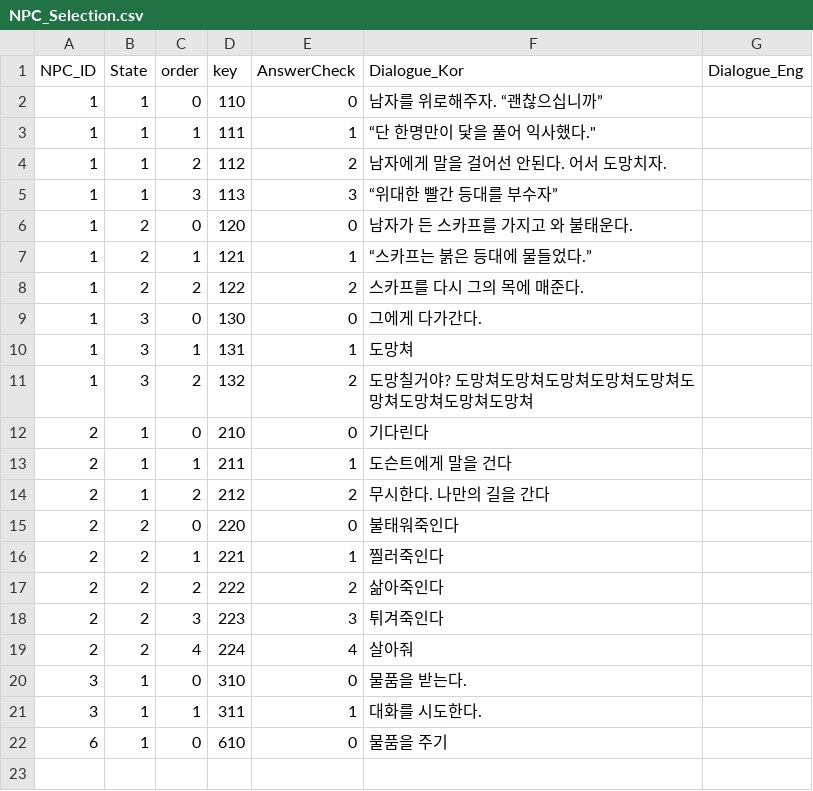
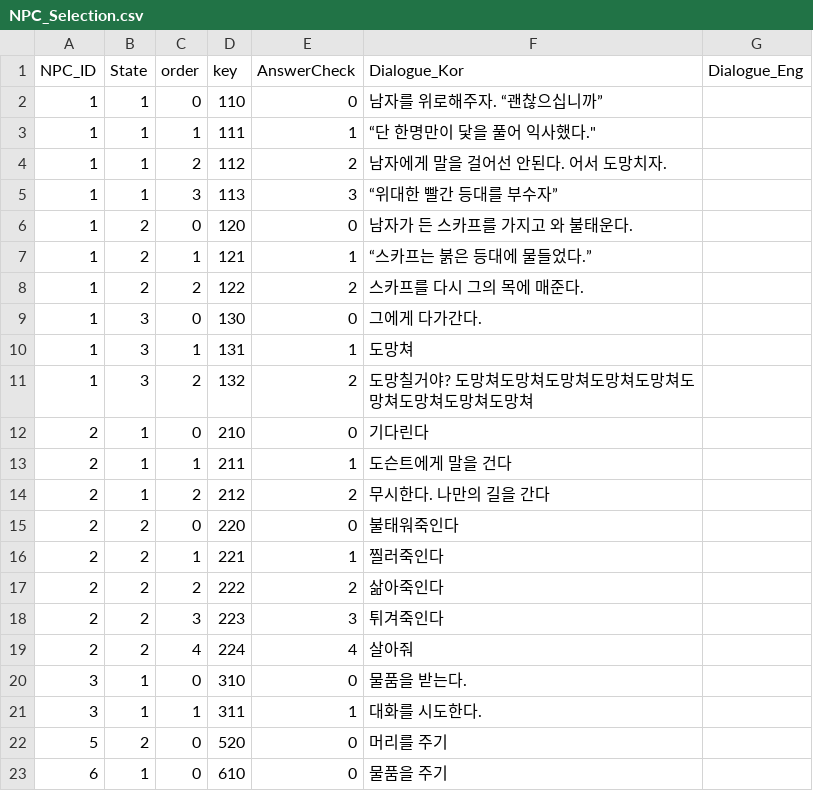
Before and after one commit to silverlnng/NapolitanProject, a CSV file: Content/CSVFile/NPC_Selection.csv, drawn as a sheet; the diff names each change by its address in the sheet, - before the commit and + after, or states it on an @@ line.

```diff
--- a/Content/CSVFile/NPC_Selection.csv
+++ b/Content/CSVFile/NPC_Selection.csv
+row 22: 5 | 2 | 0 | 520 | 0 | 머리를 주기
```
Also changed, not shown: Content/CSVFile/NPC_Dialogue.csv, 12 other files.
